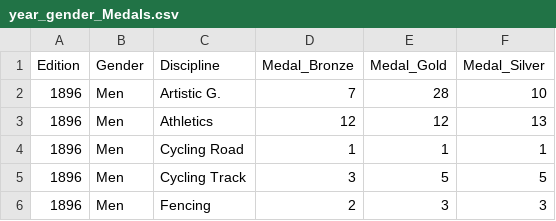
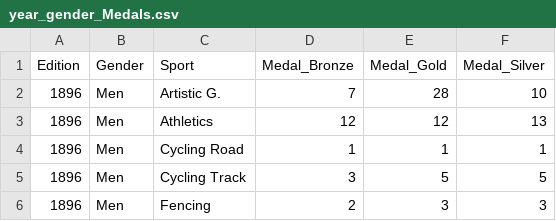
Before and after one commit to sponre01/Project_2, a CSV file: year_gender_Medals.csv, drawn as a sheet; only a part is shown.

```diff
--- a/year_gender_Medals.csv
+++ b/year_gender_Medals.csv
@@ -1,2 +1,2 @@
-Edition,Gender,Discipline,Medal_Bronze,Medal_Gold,Medal_Silver
+Edition,Gender,Sport,Medal_Bronze,Medal_Gold,Medal_Silver
 1896,Men,Artistic G.,7,28,10
```
Also changed, not shown: 5 other files.
